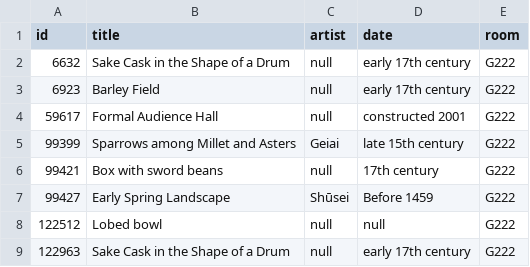
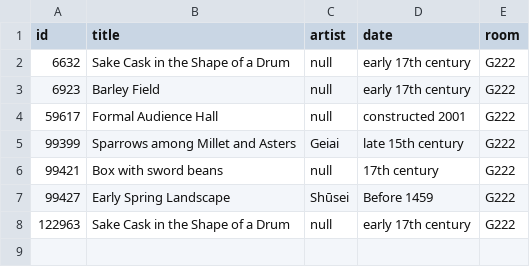
Before and after one commit to miabot/galleries.csv, a CSV file: galleries/222.csv, drawn as a sheet; the diff names each change by its address in the sheet, - before the commit and + after, or states it on an @@ line.

```diff
--- a/galleries/222.csv
+++ b/galleries/222.csv
-row 8: 122512 | Lobed bowl | null | null | G222
```
Also changed, not shown: galleries/342.csv, index.csv.
